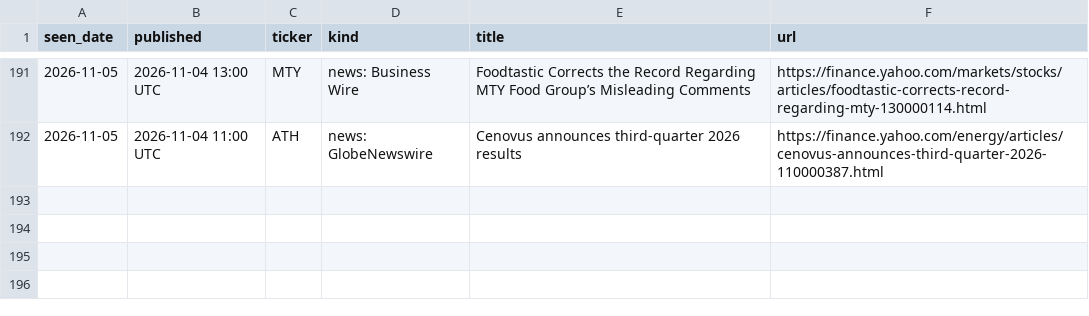
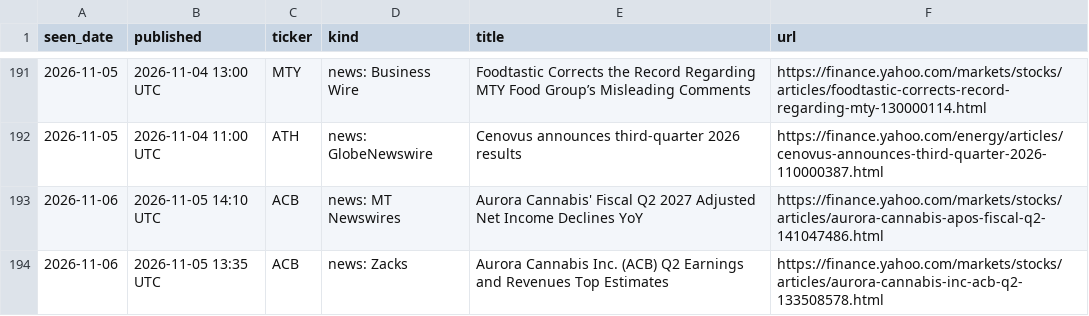
Before and after one commit to noahp179/financial-reports, a CSV file: reports/pre-catalyst/news_log.csv, drawn as a sheet; only a part is shown, gaps mark what is left out.

```diff
--- a/reports/pre-catalyst/news_log.csv
+++ b/reports/pre-catalyst/news_log.csv
@@ -192 +192,3 @@ seen_date,published,ticker,kind,title,url
 2026-11-05,2026-11-04 11:00 UTC,ATH,news: GlobeNewswire,Cenovus announces third-quarter 2026 results,https://finance.yahoo.com/energy/articles/cenovus-announces-third-quarter-2026-110000387.html
+2026-11-06,2026-11-05 14:10 UTC,ACB,news: MT Newswires,Aurora Cannabis' Fiscal Q2 2027 Adjusted Net Income Declines YoY,https://finance.yahoo.com/markets/stocks/articles/aurora-cannabis-apos-fiscal-q2-141047486.html
+2026-11-06,2026-11-05 13:35 UTC,ACB,news: Zacks,Aurora Cannabis Inc. (ACB) Q2 Earnings and Revenues Top Estimates,https://finance.yahoo.com/markets/stocks/articles/aurora-cannabis-inc-acb-q2-133508578.html
```
Also changed, not shown: reports/pre-catalyst/candidate_log.csv, reports/pre-catalyst/estimates_log.csv, 3 other files.
